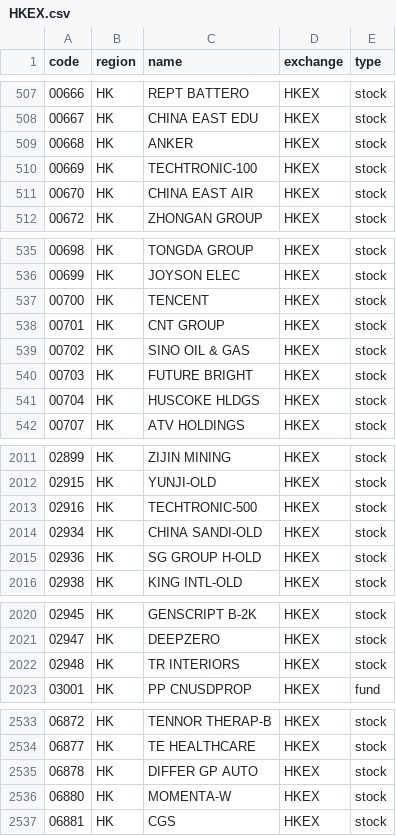
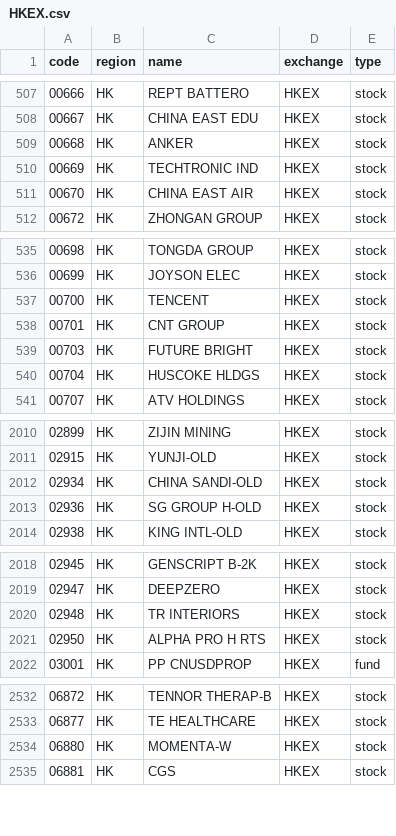
Before and after one commit to 17601732/open-stock-data, a CSV file: symbols/HKEX.csv, drawn as a sheet; only a part is shown, gaps mark what is left out.

```diff
--- a/symbols/HKEX.csv
+++ b/symbols/HKEX.csv
@@ -509,3 +509,3 @@
 00668,HK,ANKER,HKEX,stock
-00669,HK,TECHTRONIC-100,HKEX,stock
+00669,HK,TECHTRONIC IND,HKEX,stock
 00670,HK,CHINA EAST AIR,HKEX,stock
@@ -538,3 +538,2 @@
 00701,HK,CNT GROUP,HKEX,stock
-00702,HK,SINO OIL & GAS,HKEX,stock
 00703,HK,FUTURE BRIGHT,HKEX,stock
@@ -2012,3 +2011,2 @@
 02915,HK,YUNJI-OLD,HKEX,stock
-02916,HK,TECHTRONIC-500,HKEX,stock
 02934,HK,CHINA SANDI-OLD,HKEX,stock
@@ -2022,2 +2020,3 @@
 02948,HK,TR INTERIORS,HKEX,stock
+02950,HK,ALPHA PRO H RTS,HKEX,stock
 03001,HK,PP CNUSDPROP,HKEX,fund
@@ -2534,3 +2533,2 @@
 06877,HK,TE HEALTHCARE,HKEX,stock
-06878,HK,DIFFER GP AUTO,HKEX,stock
 06880,HK,MOMENTA-W,HKEX,stock
```
Also changed, not shown: symbols/AMEX.csv, symbols/BSE.csv, 3 other files.
